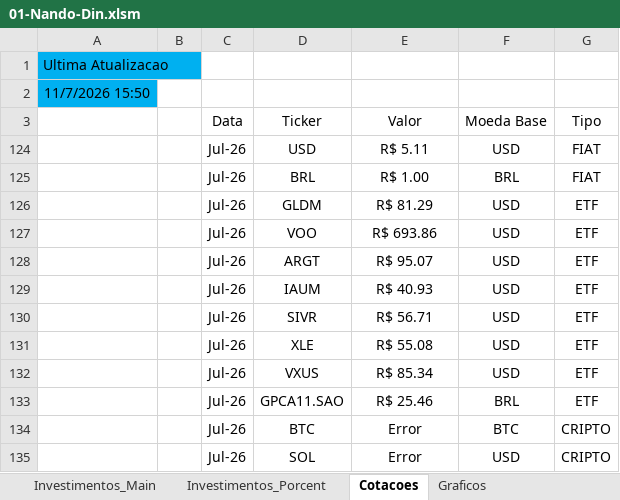
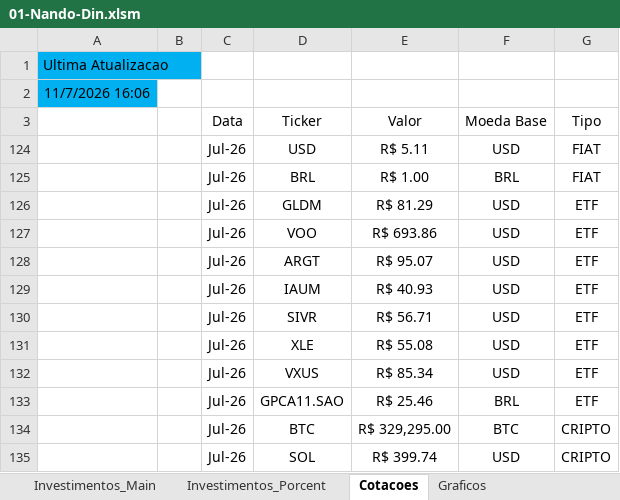
Before and after one commit to FernandoHN99/Personal-Study, an Excel workbook: project-fill-excel-investments/01-Nando-Din.xlsm, sheet Cotacoes, drawn as a sheet; values as stored, in another font and other column widths than the file's, no borders; charts and pictures and table styles not drawn; the diff names each change by its address in the sheet, - before the commit and + after, or states it on an @@ line.

```diff
--- a/project-fill-excel-investments/01-Nando-Din.xlsm (sheet Cotacoes)
+++ b/project-fill-excel-investments/01-Nando-Din.xlsm (sheet Cotacoes)
-A2: 11/7/2026 15:50
+A2: 11/7/2026 16:06
-E134: Error
+E134: R$ 329,295.00
-E135: Error
+E135: R$ 399.74
```
Also changed, not shown: sheet Tables_Atual_Ideal, sheet Investimentos_Porcent, sheet Investimentos_Main, hidden cells, charts or pictures, project-fill-excel-investments/01-Nando-Din.xlsx, 2 other files.
